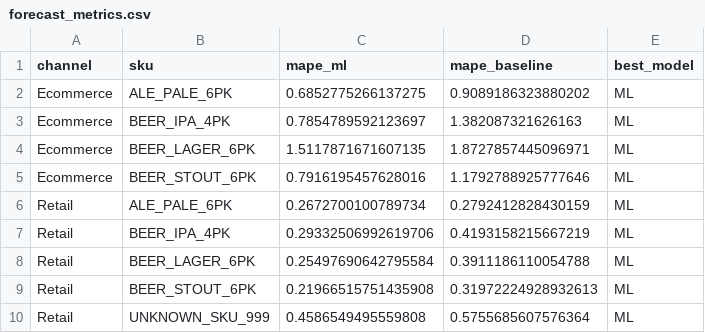
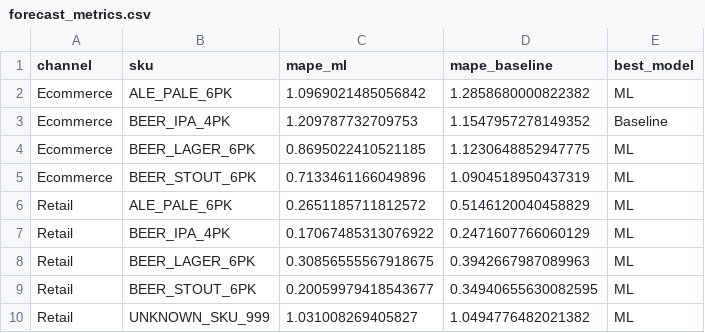
Before and after one commit to Pedriux0/Beer-Demand-Planning-Mini-Stack, a CSV file: data/outputs/forecast_metrics.csv, drawn as a sheet.

```diff
--- a/data/outputs/forecast_metrics.csv
+++ b/data/outputs/forecast_metrics.csv
@@ -1,10 +1,10 @@
 channel,sku,mape_ml,mape_baseline,best_model
-Ecommerce,ALE_PALE_6PK,0.6852775266137275,0.9089186323880202,ML
-Ecommerce,BEER_IPA_4PK,0.7854789592123697,1.382087321626163,ML
-Ecommerce,BEER_LAGER_6PK,1.5117871671607135,1.8727857445096971,ML
-Ecommerce,BEER_STOUT_6PK,0.7916195457628016,1.1792788925777646,ML
-Retail,ALE_PALE_6PK,0.2672700100789734,0.2792412828430159,ML
-Retail,BEER_IPA_4PK,0.29332506992619706,0.4193158215667219,ML
-Retail,BEER_LAGER_6PK,0.25497690642795584,0.3911186110054788,ML
-Retail,BEER_STOUT_6PK,0.21966515751435908,0.31972224928932613,ML
-Retail,UNKNOWN_SKU_999,0.4586549495559808,0.5755685607576364,ML
+Ecommerce,ALE_PALE_6PK,1.0969021485056842,1.2858680000822382,ML
+Ecommerce,BEER_IPA_4PK,1.209787732709753,1.1547957278149352,Baseline
+Ecommerce,BEER_LAGER_6PK,0.8695022410521185,1.1230648852947775,ML
+Ecommerce,BEER_STOUT_6PK,0.7133461166049896,1.0904518950437319,ML
+Retail,ALE_PALE_6PK,0.2651185711812572,0.5146120040458829,ML
+Retail,BEER_IPA_4PK,0.17067485313076922,0.2471607766060129,ML
+Retail,BEER_LAGER_6PK,0.30856555567918675,0.3942667987089963,ML
+Retail,BEER_STOUT_6PK,0.20059979418543677,0.34940655630082595,ML
+Retail,UNKNOWN_SKU_999,1.031008269405827,1.0494776482021382,ML
```
Also changed, not shown: data/curated/fact_sales_daily.csv, data/outputs/forecast_daily.csv, 4 other files.
